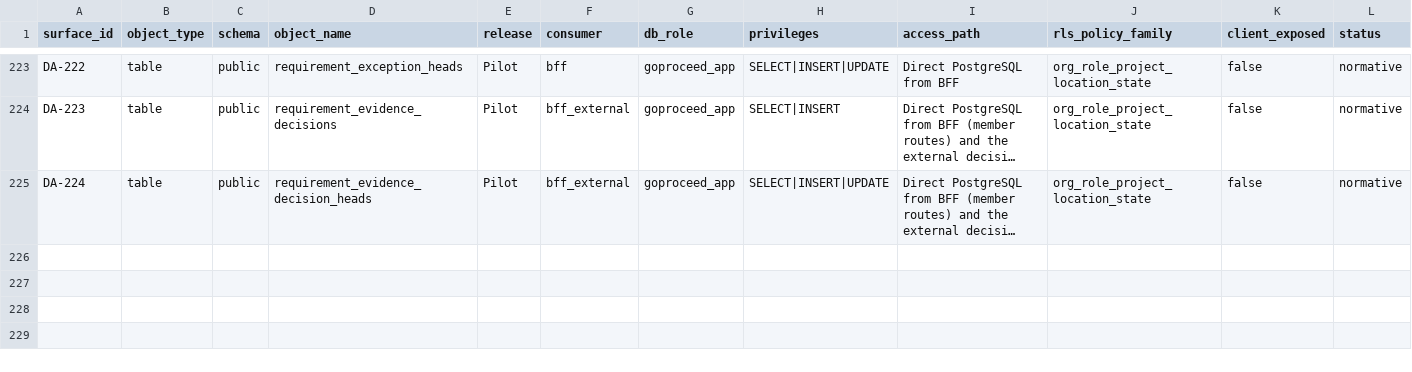
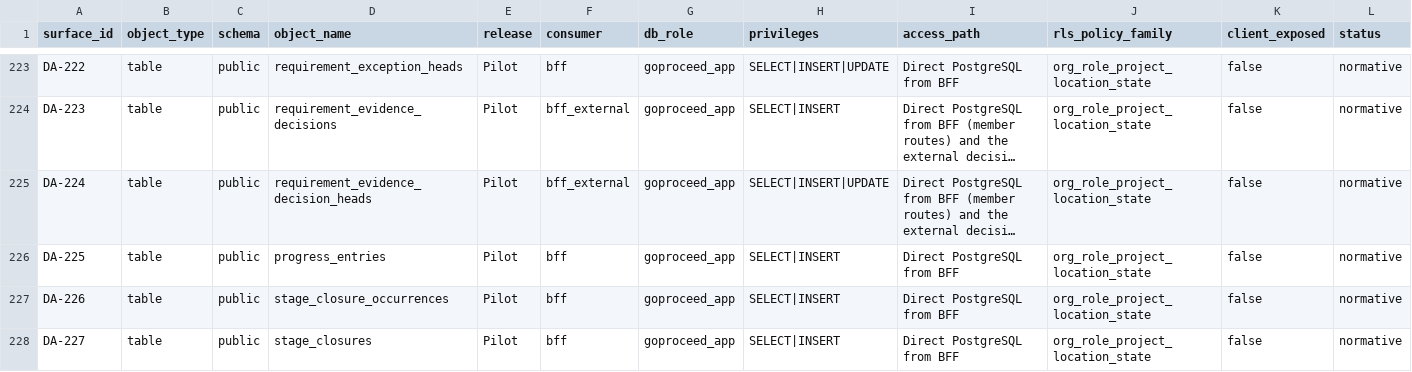
Before and after one commit to akisly/go-proceed, a CSV file: technical/data-access-surface.csv, drawn as a sheet; only a part is shown, gaps mark what is left out; long unchanged cells end in …; rows hold the shown columns only; the diff covers the shown part only; the diff names each change by its address in the sheet, - before the commit and + after, or states it on an @@ line.

```diff
--- a/technical/data-access-surface.csv
+++ b/technical/data-access-surface.csv
+row 226: DA-225 | table | public | progress_entries | Pilot | bff | goproceed_app | SELECT|INSERT | Direct PostgreSQL from BFF | org_role_project_location_state | false | normative
+row 227: DA-226 | table | public | stage_closure_occurrences | Pilot | bff | goproceed_app | SELECT|INSERT | Direct PostgreSQL from BFF | org_role_project_location_state | false | normative
+row 228: DA-227 | table | public | stage_closures | Pilot | bff | goproceed_app | SELECT|INSERT | Direct PostgreSQL from BFF | org_role_project_location_state | false | normative
```
Also changed, not shown: 2 added rows and 4 edited cells elsewhere in this file, technical/database/invariant-catalog.csv, technical/database/rls-write-coverage.csv, 7 other files.
